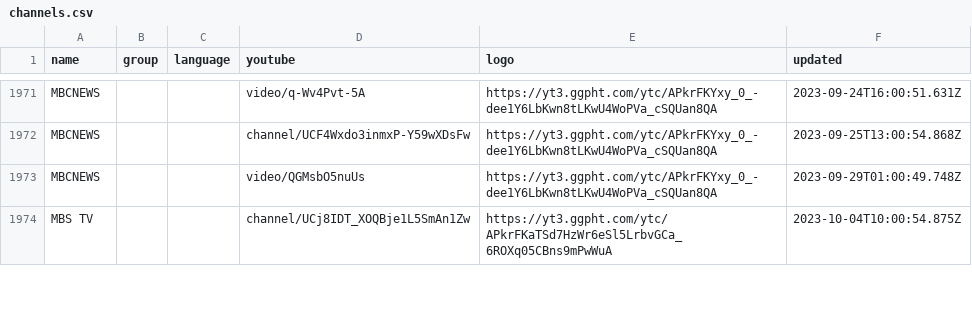
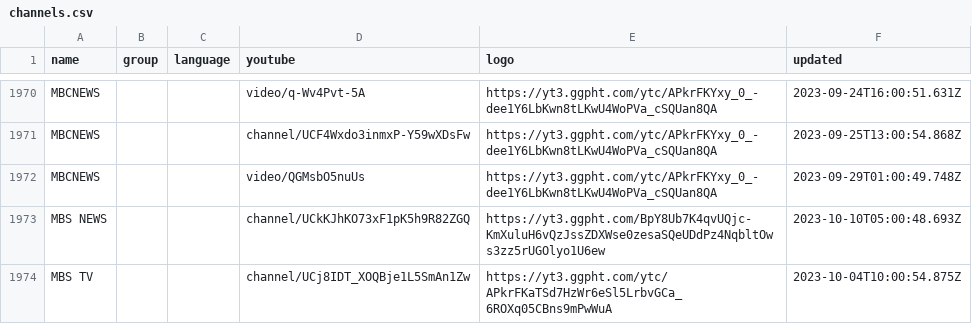
Before and after one commit to Navezjt/Navez-ST, a CSV file: channels.csv, drawn as a sheet; only a part is shown, gaps mark what is left out; the diff covers the shown part only.

```diff
--- a/channels.csv
+++ b/channels.csv
@@ -1973,2 +1972,3 @@ MBCNEWS,,,channel/UCF4Wxdo3inmxP-Y59wXDsFw,https://yt3.ggpht.com/ytc/APkrFKYxy_0
 MBCNEWS,,,video/QGMsbO5nuUs,https://yt3.ggpht.com/ytc/APkrFKYxy_0_-dee1Y6LbKwn8tLKwU4WoPVa_cSQUan8QA,2023-09-29T01:00:49.748Z
+MBS NEWS,,,channel/UCkKJhKO73xF1pK5h9R82ZGQ,https://yt3.ggpht.com/BpY8Ub7K4qvUQjc-KmXuluH6vQzJssZDXWse0zesaSQeUDdPz4NqbltOws3zz5rUGOlyo1U6ew,2023-10-10T05:00:48.693Z
 MBS TV,,,channel/UCj8IDT_XOQBje1L5SmAn1Zw,https://yt3.ggpht.com/ytc/APkrFKaTSd7HzWr6eSl5LrbvGCa_6ROXq05CBns9mPwWuA,2023-10-04T10:00:54.875Z
```
Also changed, not shown: 3 added rows, 4 removed rows and 2 edited cells elsewhere in this file.
